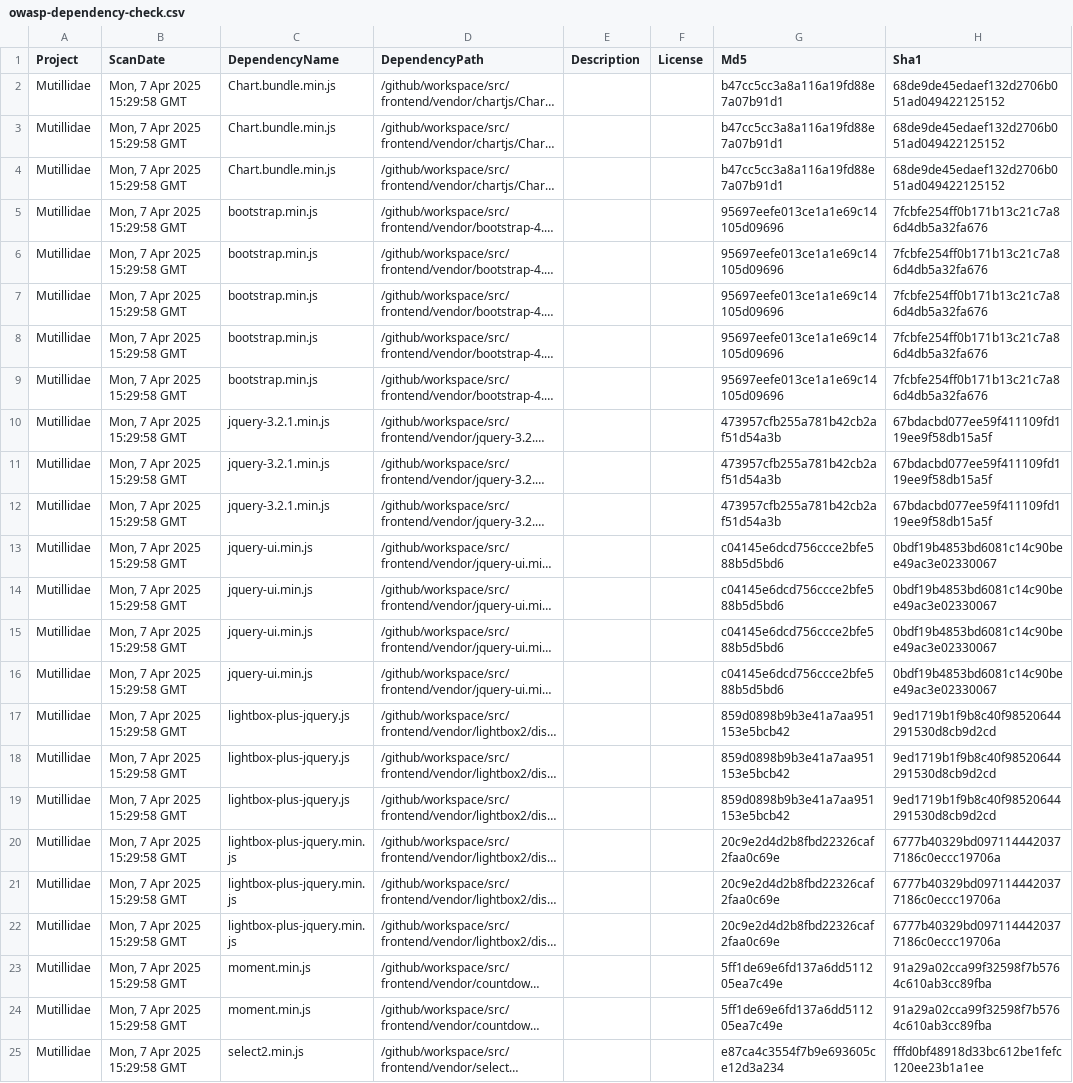
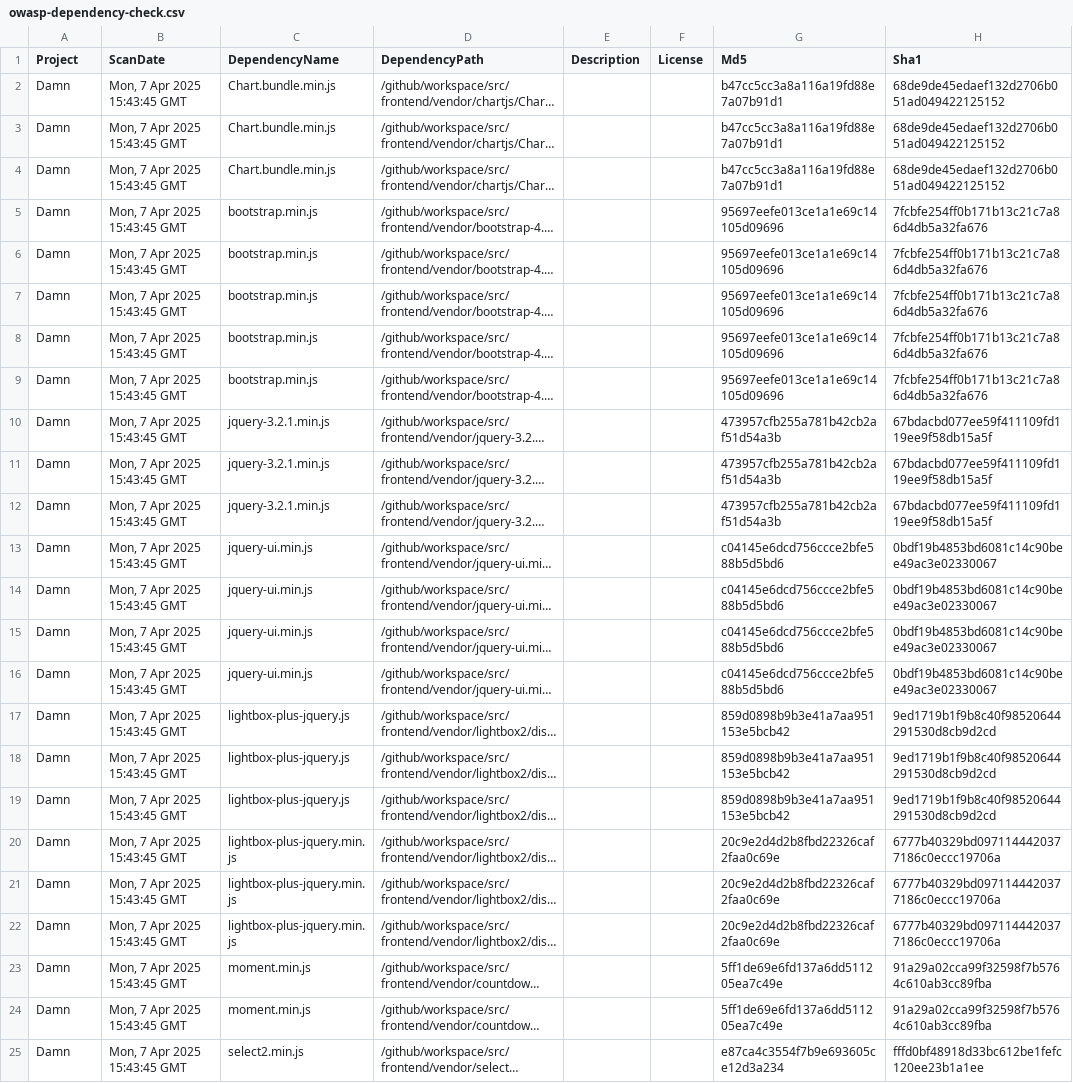
Before and after one commit to BharathTestAccount/DVAPI, a CSV file: owasp-dependency-check.csv, drawn as a sheet; only a part is shown; long unchanged cells end in …; the diff names each change by its address in the sheet, - before the commit and + after, or states it on an @@ line.

```diff
--- a/owasp-dependency-check.csv
+++ b/owasp-dependency-check.csv
-A2:A25 (Project): Mutillidae
+A2:A25 (Project): Damn
-B2:B25 (ScanDate): Mon, 7 Apr 2025 15:29:58 GMT
+B2:B25 (ScanDate): Mon, 7 Apr 2025 15:43:45 GMT
```
